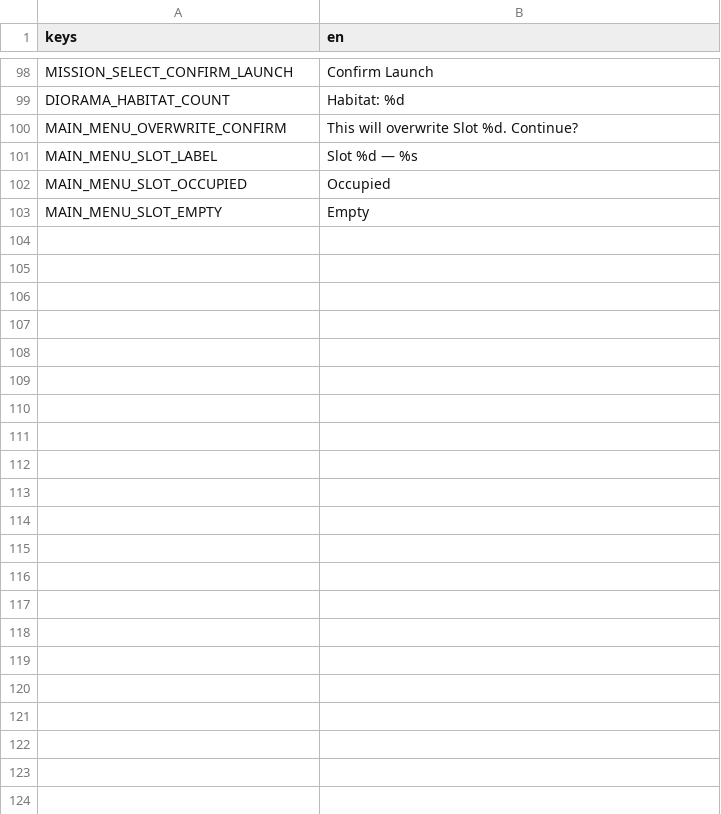
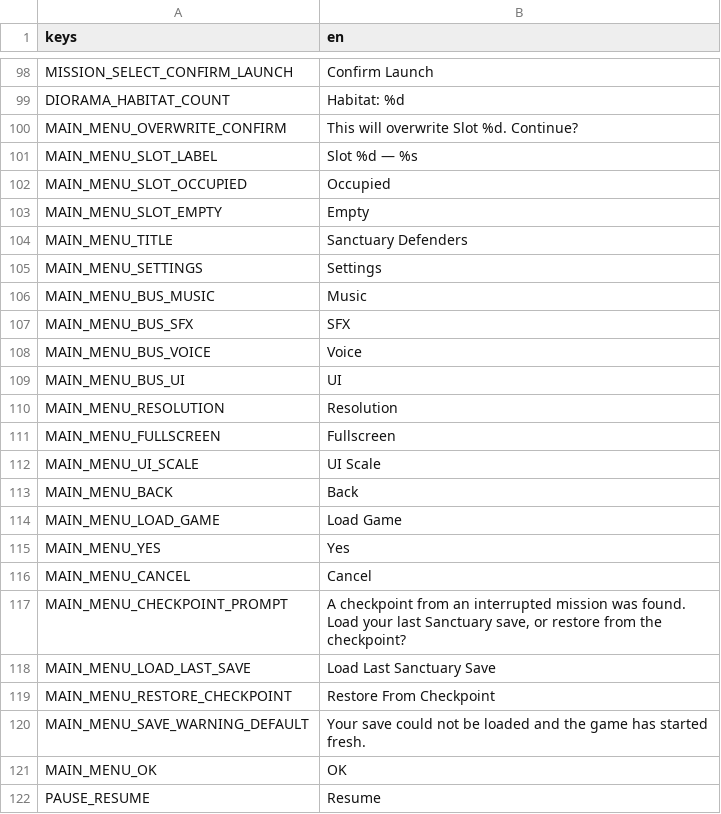
Before and after one commit to VickneshHolmesglen/TDEF, a CSV file: assets/localization/strings.csv, drawn as a sheet; only a part is shown, gaps mark what is left out; the diff covers the shown part only.

```diff
--- a/assets/localization/strings.csv
+++ b/assets/localization/strings.csv
@@ -103 +103,20 @@ MAIN_MENU_SLOT_OCCUPIED,Occupied
 MAIN_MENU_SLOT_EMPTY,Empty
+MAIN_MENU_TITLE,Sanctuary Defenders
+MAIN_MENU_SETTINGS,Settings
+MAIN_MENU_BUS_MUSIC,Music
+MAIN_MENU_BUS_SFX,SFX
+MAIN_MENU_BUS_VOICE,Voice
+MAIN_MENU_BUS_UI,UI
+MAIN_MENU_RESOLUTION,Resolution
+MAIN_MENU_FULLSCREEN,Fullscreen
+MAIN_MENU_UI_SCALE,UI Scale
+MAIN_MENU_BACK,Back
+MAIN_MENU_LOAD_GAME,Load Game
+MAIN_MENU_YES,Yes
+MAIN_MENU_CANCEL,Cancel
+MAIN_MENU_CHECKPOINT_PROMPT,"A checkpoint from an interrupted mission was found. Load your last Sanctuary save, or restore from the checkpoint?"
+MAIN_MENU_LOAD_LAST_SAVE,Load Last Sanctuary Save
+MAIN_MENU_RESTORE_CHECKPOINT,Restore From Checkpoint
+MAIN_MENU_SAVE_WARNING_DEFAULT,Your save could not be loaded and the game has started fresh.
+MAIN_MENU_OK,OK
+PAUSE_RESUME,Resume
```
Also changed, not shown: 12 added rows elsewhere in this file, 3 other files.
